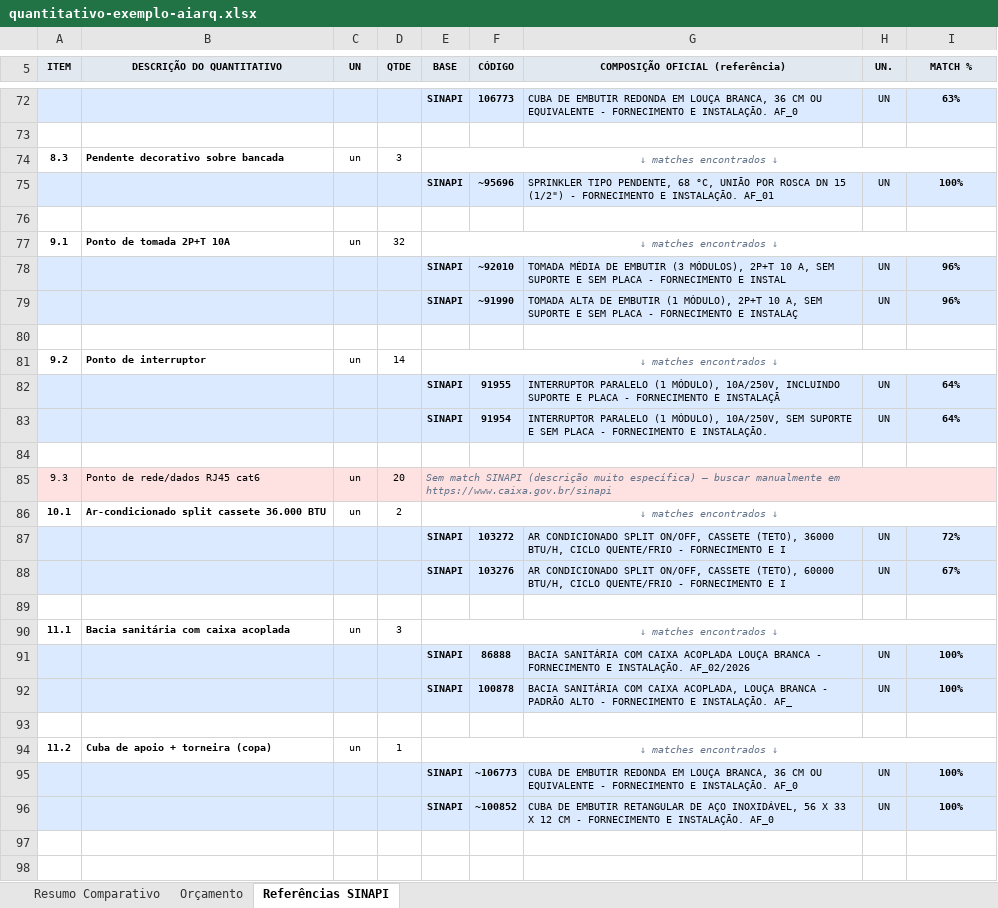
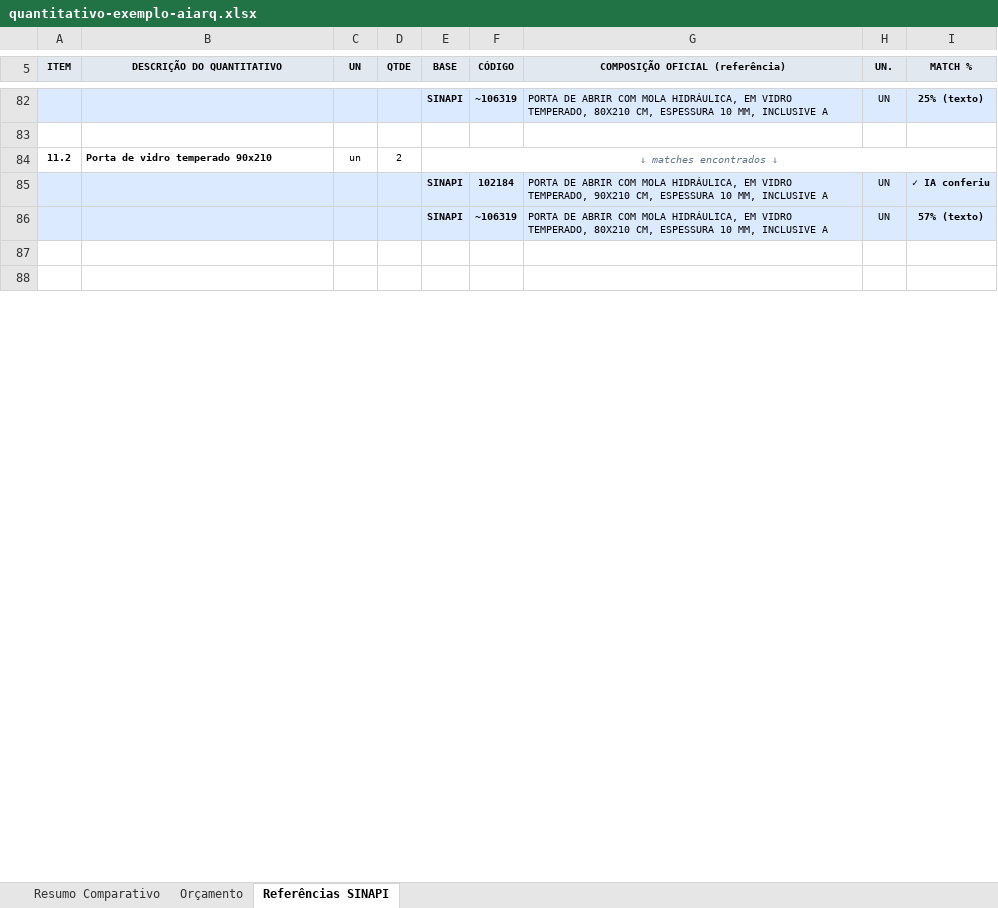
Before and after one commit to pedrozellmer/ai-arq, an Excel workbook: exemplos/quantitativo-exemplo-aiarq.xlsx, sheet Referências SINAPI, drawn as a sheet; only a part is shown, gaps mark what is left out; values as stored, in another font and other column widths than the file's, no borders; removed rows and columns are numbered as before the commit, all else as after; the diff covers the shown part only; the diff names each change by its address in the sheet, - before the commit and + after, or states it on an @@ line.

```diff
--- a/exemplos/quantitativo-exemplo-aiarq.xlsx (sheet Referências SINAPI)
+++ b/exemplos/quantitativo-exemplo-aiarq.xlsx (sheet Referências SINAPI)
-F82 (CÓDIGO): 106773
+F82 (CÓDIGO): ~106319
-G82 (COMPOSIÇÃO OFICIAL (referência)): CUBA DE EMBUTIR REDONDA EM LOUÇA BRANCA, 36 CM OU EQUIVALENTE - FORNECIMENTO E INSTALAÇÃO. AF_0
+G82 (COMPOSIÇÃO OFICIAL (referência)): PORTA DE ABRIR COM MOLA HIDRÁULICA, EM VIDRO TEMPERADO, 80X210 CM, ESPESSURA 10 MM, INCLUSIVE A
-I82 (MATCH %): 63%
+I82 (MATCH %): 25% (texto)
-row 74: 8.3 | Pendente decorativo sobre bancada | un | 3 | ↓ matches encontrados ↓
-row 75:  |  |  |  | SINAPI | ~95696 | SPRINKLER TIPO PENDENTE, 68 °C, UNIÃO POR ROSCA DN 15 (1/2") - FORNECIMENTO E INSTALAÇÃO. AF_01 | UN | 100%
-row 76: (empty)
-row 77: 9.1 | Ponto de tomada 2P+T 10A | un | 32 | ↓ matches encontrados ↓
-row 78:  |  |  |  | SINAPI | ~92010 | TOMADA MÉDIA DE EMBUTIR (3 MÓDULOS), 2P+T 10 A, SEM SUPORTE E SEM PLACA - FORNECIMENTO E INSTAL | UN | 96%
-row 79:  |  |  |  | SINAPI | ~91990 | TOMADA ALTA DE EMBUTIR (1 MÓDULO), 2P+T 10 A, SEM SUPORTE E SEM PLACA - FORNECIMENTO E INSTALAÇ | UN | 96%
-row 80: (empty)
-row 81: 9.2 | Ponto de interruptor | un | 14 | ↓ matches encontrados ↓
-row 82:  |  |  |  | SINAPI | 91955 | INTERRUPTOR PARALELO (1 MÓDULO), 10A/250V, INCLUINDO SUPORTE E PLACA - FORNECIMENTO E INSTALAÇÃ | UN | 64%
-row 83:  |  |  |  | SINAPI | 91954 | INTERRUPTOR PARALELO (1 MÓDULO), 10A/250V, SEM SUPORTE E SEM PLACA - FORNECIMENTO E INSTALAÇÃO. | UN | 64%
-row 84: (empty)
-row 85: 9.3 | Ponto de rede/dados RJ45 cat6 | un | 20 | Sem match SINAPI (descrição muito específica) — buscar manualmente em https://www.caixa.gov.br/sinapi
-row 86: 10.1 | Ar-condicionado split cassete 36.000 BTU | un | 2 | ↓ matches encontrados ↓
-row 87:  |  |  |  | SINAPI | 103272 | AR CONDICIONADO SPLIT ON/OFF, CASSETE (TETO), 36000 BTU/H, CICLO QUENTE/FRIO - FORNECIMENTO E I | UN | 72%
-row 88:  |  |  |  | SINAPI | 103276 | AR CONDICIONADO SPLIT ON/OFF, CASSETE (TETO), 60000 BTU/H, CICLO QUENTE/FRIO - FORNECIMENTO E I | UN | 67%
-row 89: (empty)
-row 90: 11.1 | Bacia sanitária com caixa acoplada | un | 3 | ↓ matches encontrados ↓
-row 91:  |  |  |  | SINAPI | 86888 | BACIA SANITÁRIA COM CAIXA ACOPLADA LOUÇA BRANCA - FORNECIMENTO E INSTALAÇÃO. AF_02/2026 | UN | 100%
-row 92:  |  |  |  | SINAPI | 100878 | BACIA SANITÁRIA COM CAIXA ACOPLADA, LOUÇA BRANCA - PADRÃO ALTO - FORNECIMENTO E INSTALAÇÃO. AF_ | UN | 100%
-row 93: (empty)
-B84 (DESCRIÇÃO DO QUANTITATIVO): Cuba de apoio + torneira (copa)
+B84 (DESCRIÇÃO DO QUANTITATIVO): Porta de vidro temperado 90x210
-D84 (QTDE): 1
+D84 (QTDE): 2
+row 85:  |  |  |  | SINAPI | 102184 | PORTA DE ABRIR COM MOLA HIDRÁULICA, EM VIDRO TEMPERADO, 90X210 CM, ESPESSURA 10 MM, INCLUSIVE A | UN | ✓ IA conferiu
-F86 (CÓDIGO): ~106773
+F86 (CÓDIGO): ~106319
-G86 (COMPOSIÇÃO OFICIAL (referência)): CUBA DE EMBUTIR REDONDA EM LOUÇA BRANCA, 36 CM OU EQUIVALENTE - FORNECIMENTO E INSTALAÇÃO. AF_0
+G86 (COMPOSIÇÃO OFICIAL (referência)): PORTA DE ABRIR COM MOLA HIDRÁULICA, EM VIDRO TEMPERADO, 80X210 CM, ESPESSURA 10 MM, INCLUSIVE A
-I86 (MATCH %): 100%
+I86 (MATCH %): 57% (texto)
-row 96:  |  |  |  | SINAPI | ~100852 | CUBA DE EMBUTIR RETANGULAR DE AÇO INOXIDÁVEL, 56 X 33 X 12 CM - FORNECIMENTO E INSTALAÇÃO. AF_0 | UN | 100%
```
Also changed, not shown: 54 added rows, 44 removed rows, 1 moved row, 11 edited cells and cell formats elsewhere in this sheet, sheet Orçamento, 2 other files.
